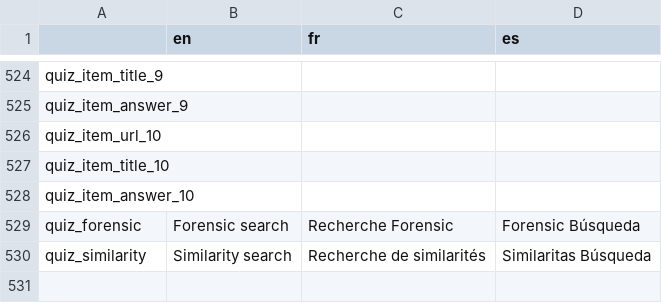
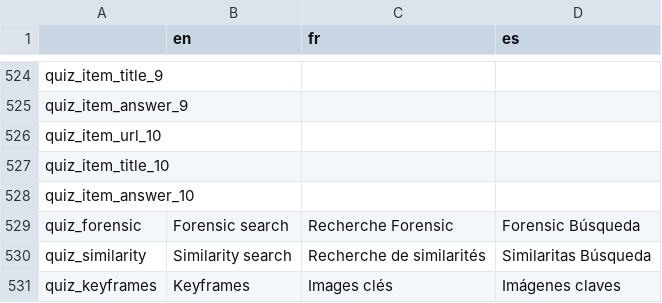
Before and after one commit to AFP-Medialab/invid-verification-plugin, a TSV file: InVIDTraductions.tsv, drawn as a sheet; only a part is shown, gaps mark what is left out.

Commit message:
Change quiz buttons

```diff
--- a/InVIDTraductions.tsv
+++ b/InVIDTraductions.tsv
@@ -530 +530,2 @@ quiz_forensic	Forensic search	Recherche Forensic	Forensic Búsqueda
 quiz_similarity	Similarity search	Recherche de similarités	Similaritas Búsqueda
+quiz_keyframes	Keyframes	Images clés	Imágenes claves
```
